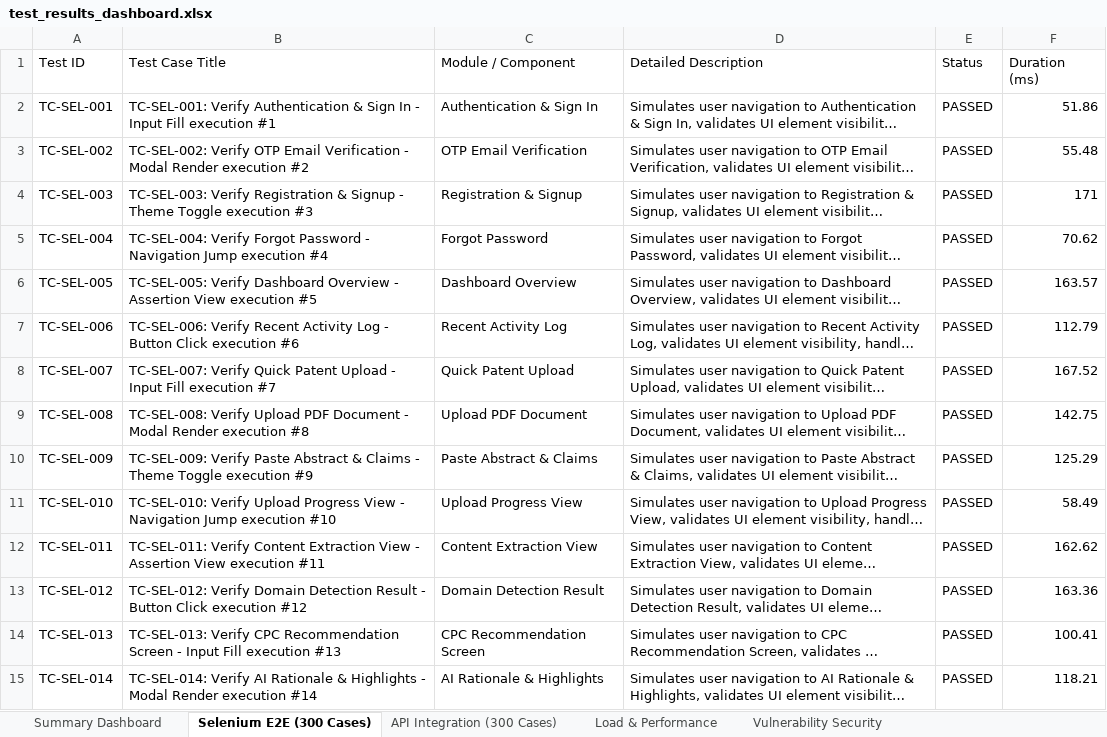
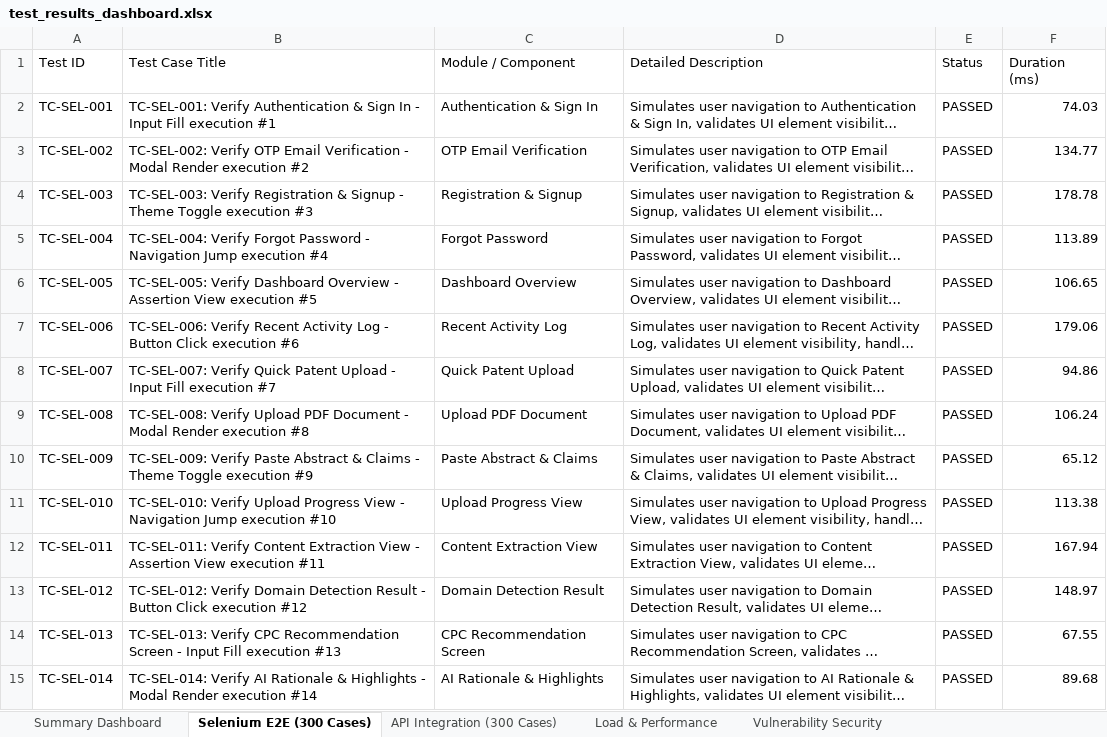
Before and after one commit to AyeshaS-13/PATENT-MAP, an Excel workbook: test_results_dashboard.xlsx, sheet Selenium E2E (300 Cases), drawn as a sheet; only a part is shown; long unchanged cells end in …; values as stored, in another font and other column widths than the file's, no borders; the diff covers the shown part only; the diff names each change by its address in the sheet, - before the commit and + after, or states it on an @@ line.

```diff
--- a/test_results_dashboard.xlsx (sheet Selenium E2E (300 Cases))
+++ b/test_results_dashboard.xlsx (sheet Selenium E2E (300 Cases))
-F2 (Duration (ms)): 51.86
+F2 (Duration (ms)): 74.03
-F3 (Duration (ms)): 55.48
+F3 (Duration (ms)): 134.77
-F4 (Duration (ms)): 171
+F4 (Duration (ms)): 178.78
-F5 (Duration (ms)): 70.62
+F5 (Duration (ms)): 113.89
-F6 (Duration (ms)): 163.57
+F6 (Duration (ms)): 106.65
-F7 (Duration (ms)): 112.79
+F7 (Duration (ms)): 179.06
-F8 (Duration (ms)): 167.52
+F8 (Duration (ms)): 94.86
-F9 (Duration (ms)): 142.75
+F9 (Duration (ms)): 106.24
-F10 (Duration (ms)): 125.29
+F10 (Duration (ms)): 65.12
-F11 (Duration (ms)): 58.49
+F11 (Duration (ms)): 113.38
-F12 (Duration (ms)): 162.62
+F12 (Duration (ms)): 167.94
-F13 (Duration (ms)): 163.36
+F13 (Duration (ms)): 148.97
-F14 (Duration (ms)): 100.41
+F14 (Duration (ms)): 67.55
-F15 (Duration (ms)): 118.21
+F15 (Duration (ms)): 89.68
```
Also changed, not shown: 286 edited cells elsewhere in this sheet, sheet API Integration (300 Cases), sheet Load & Performance, 3 other files.
